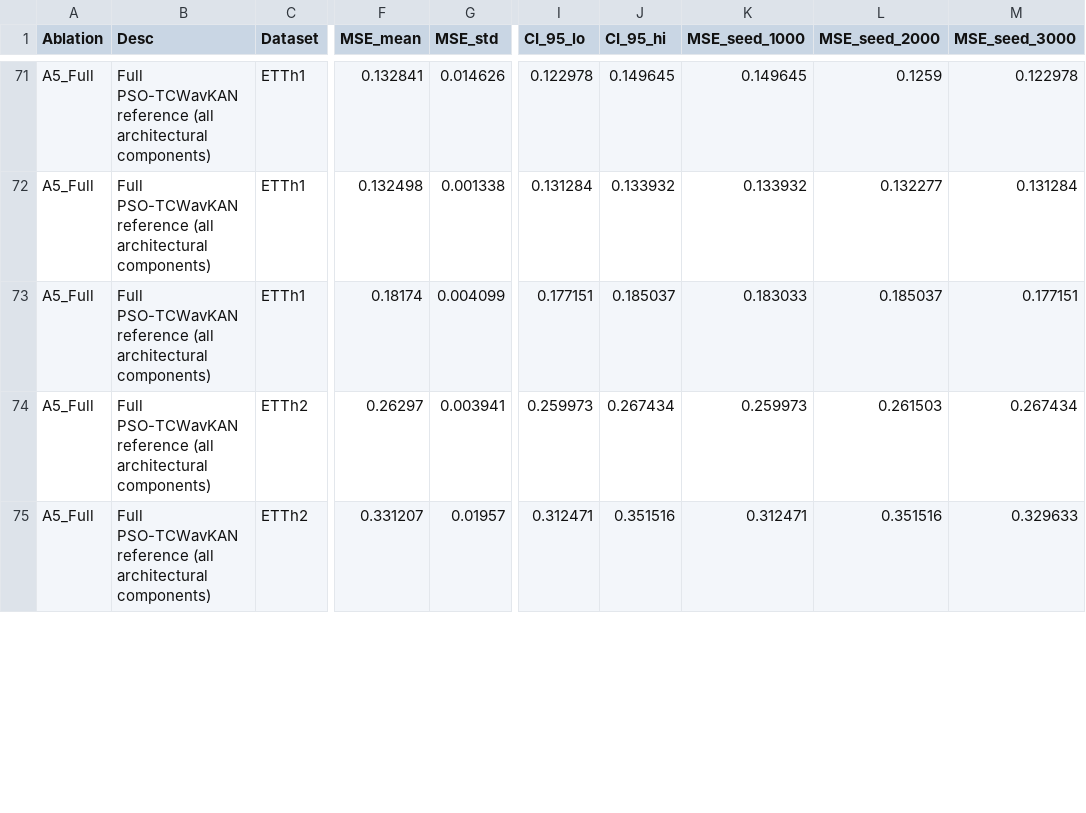
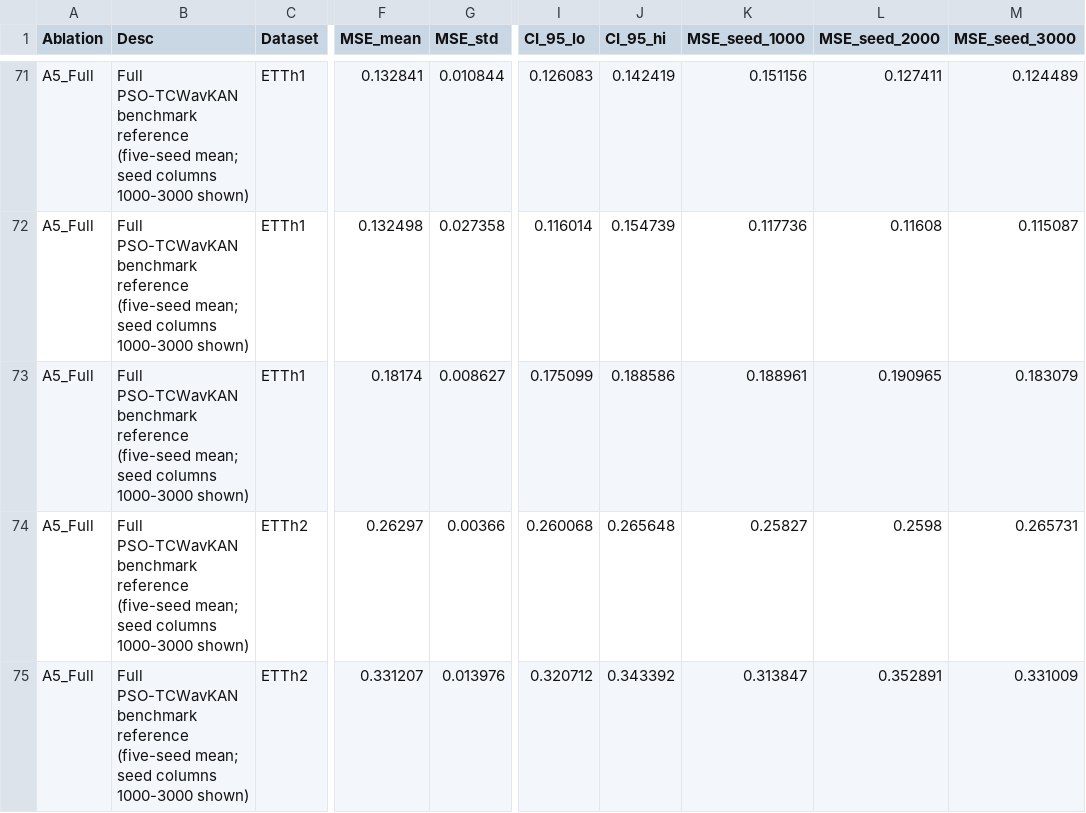
Before and after one commit to nphu211206/KAN-PSO-Transformer-Forecasting, a CSV file: TABLE2_ABLATION_FINAL.csv, drawn as a sheet; only a part is shown, gaps mark what is left out; the diff covers the shown part only; the diff names each change by its address in the sheet, - before the commit and + after, or states it on an @@ line.

```diff
--- a/TABLE2_ABLATION_FINAL.csv
+++ b/TABLE2_ABLATION_FINAL.csv
-B71:B75 (Desc): Full PSO-TCWavKAN reference (all architectural components)
+B71:B75 (Desc): Full PSO-TCWavKAN benchmark reference (five-seed mean; seed columns 1000-3000 shown)
-G71 (MSE_std): 0.014626
+G71 (MSE_std): 0.010844
-I71 (CI_95_lo): 0.122978
+I71 (CI_95_lo): 0.126083
-J71 (CI_95_hi): 0.149645
+J71 (CI_95_hi): 0.142419
-K71 (MSE_seed_1000): 0.149645
+K71 (MSE_seed_1000): 0.151156
-L71 (MSE_seed_2000): 0.1259
+L71 (MSE_seed_2000): 0.127411
-M71 (MSE_seed_3000): 0.122978
+M71 (MSE_seed_3000): 0.124489
-G72 (MSE_std): 0.001338
+G72 (MSE_std): 0.027358
-I72 (CI_95_lo): 0.131284
+I72 (CI_95_lo): 0.116014
-J72 (CI_95_hi): 0.133932
+J72 (CI_95_hi): 0.154739
-K72 (MSE_seed_1000): 0.133932
+K72 (MSE_seed_1000): 0.117736
-L72 (MSE_seed_2000): 0.132277
+L72 (MSE_seed_2000): 0.11608
-M72 (MSE_seed_3000): 0.131284
+M72 (MSE_seed_3000): 0.115087
-G73 (MSE_std): 0.004099
+G73 (MSE_std): 0.008627
-I73 (CI_95_lo): 0.177151
+I73 (CI_95_lo): 0.175099
-J73 (CI_95_hi): 0.185037
+J73 (CI_95_hi): 0.188586
-K73 (MSE_seed_1000): 0.183033
+K73 (MSE_seed_1000): 0.188961
-L73 (MSE_seed_2000): 0.185037
+L73 (MSE_seed_2000): 0.190965
-M73 (MSE_seed_3000): 0.177151
+M73 (MSE_seed_3000): 0.183079
-G74 (MSE_std): 0.003941
+G74 (MSE_std): 0.00366
-I74 (CI_95_lo): 0.259973
+I74 (CI_95_lo): 0.260068
-J74 (CI_95_hi): 0.267434
+J74 (CI_95_hi): 0.265648
-K74 (MSE_seed_1000): 0.259973
+K74 (MSE_seed_1000): 0.25827
-L74 (MSE_seed_2000): 0.261503
+L74 (MSE_seed_2000): 0.2598
-M74 (MSE_seed_3000): 0.267434
+M74 (MSE_seed_3000): 0.265731
-G75 (MSE_std): 0.01957
+G75 (MSE_std): 0.013976
-I75 (CI_95_lo): 0.312471
+I75 (CI_95_lo): 0.320712
-J75 (CI_95_hi): 0.351516
+J75 (CI_95_hi): 0.343392
-K75 (MSE_seed_1000): 0.312471
+K75 (MSE_seed_1000): 0.313847
-L75 (MSE_seed_2000): 0.351516
+L75 (MSE_seed_2000): 0.352891
-M75 (MSE_seed_3000): 0.329633
+M75 (MSE_seed_3000): 0.331009
```
Also changed, not shown: 77 edited cells elsewhere in this file, results/TABLE2_ABLATION_FINAL.csv, 25 other files.
